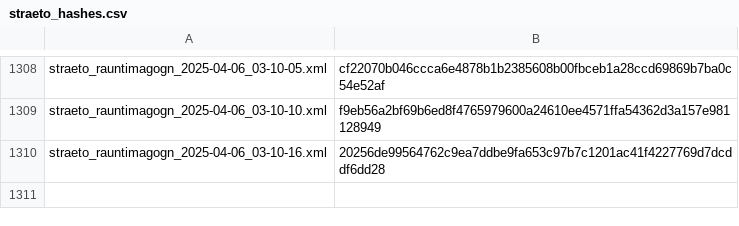
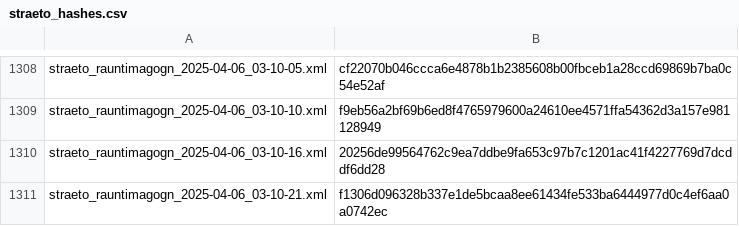
Before and after one commit to odinndagur/straeto_rauntimagogn_hashes, a CSV file: straeto_hashes.csv, drawn as a sheet; only a part is shown, gaps mark what is left out; the diff names each change by its address in the sheet, - before the commit and + after, or states it on an @@ line.

Commit message:
Log hash for straeto_rauntimagogn_2025-04-06_03-10-21.xml

```diff
--- a/straeto_hashes.csv
+++ b/straeto_hashes.csv
+row 1311: straeto_rauntimagogn_2025-04-06_03-10-21.xml | f1306d096328b337e1de5bcaa8ee61434fe533ba6444977d0c4ef6aa0a0742ec
```
